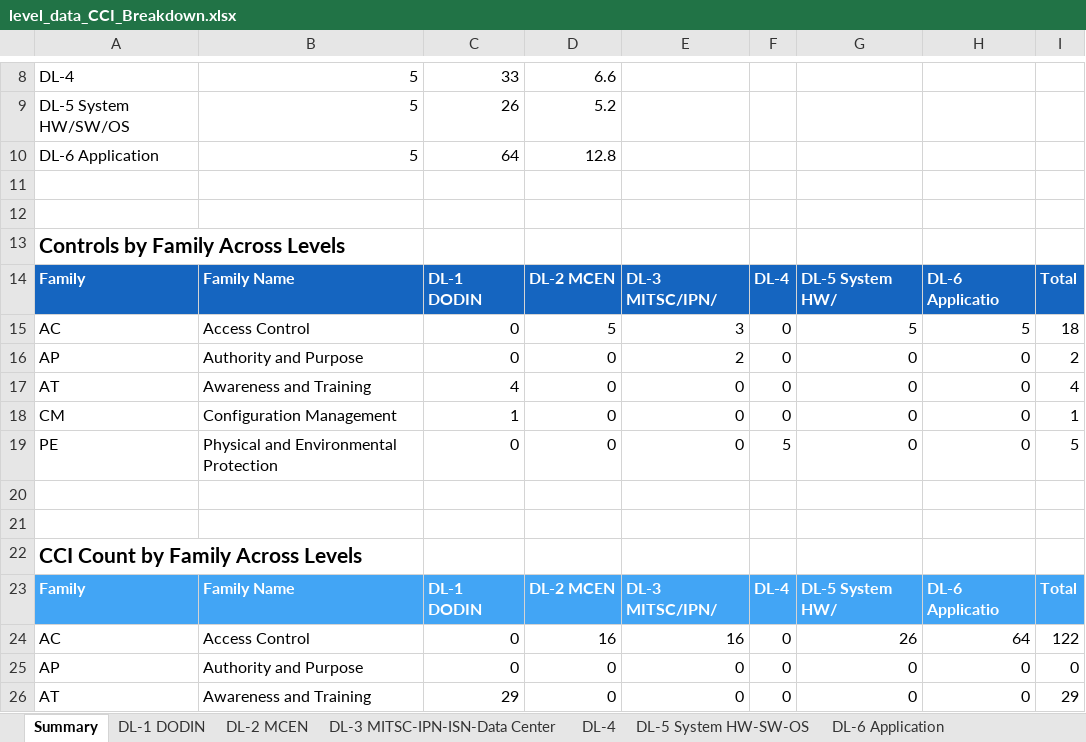
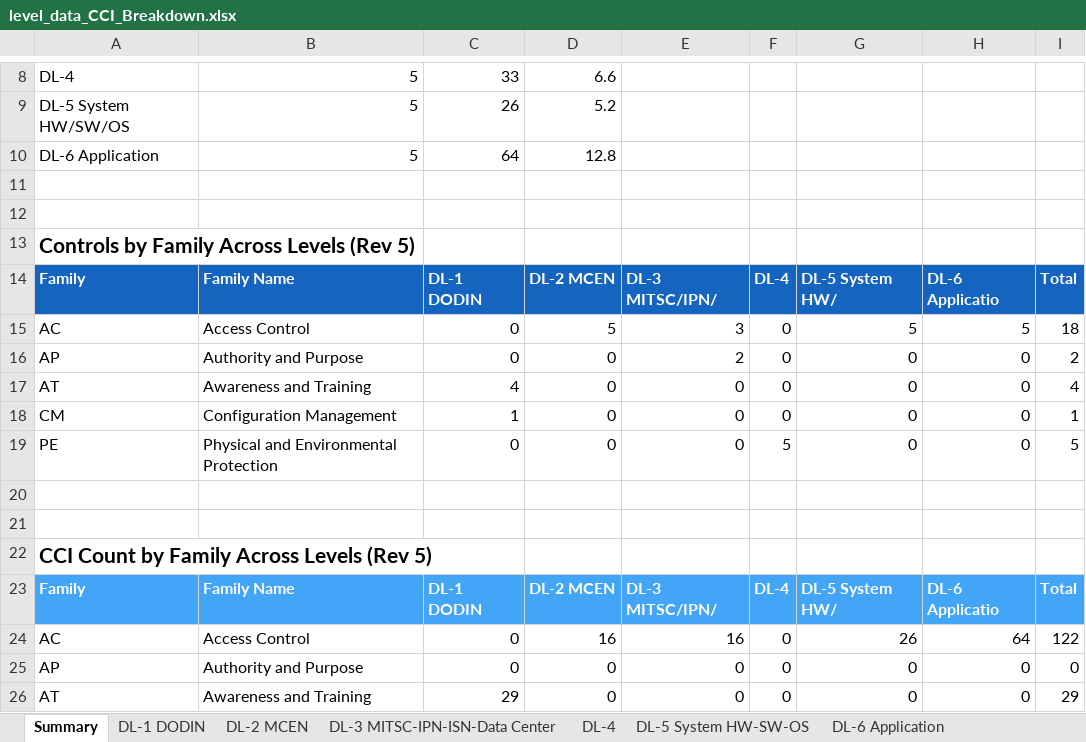
Before and after one commit to acasehs/STIG-Control-CCI, an Excel workbook: level_data_CCI_Breakdown.xlsx, sheet Summary, drawn as a sheet; only a part is shown, gaps mark what is left out; values as stored, in another font and other column widths than the file's, no borders; charts and pictures not drawn; the diff names each change by its address in the sheet, - before the commit and + after, or states it on an @@ line.

```diff
--- a/level_data_CCI_Breakdown.xlsx (sheet Summary)
+++ b/level_data_CCI_Breakdown.xlsx (sheet Summary)
-A13: Controls by Family Across Levels
+A13: Controls by Family Across Levels (Rev 5)
-A22: CCI Count by Family Across Levels
+A22: CCI Count by Family Across Levels (Rev 5)
```
Also changed, not shown: 1 other file.
